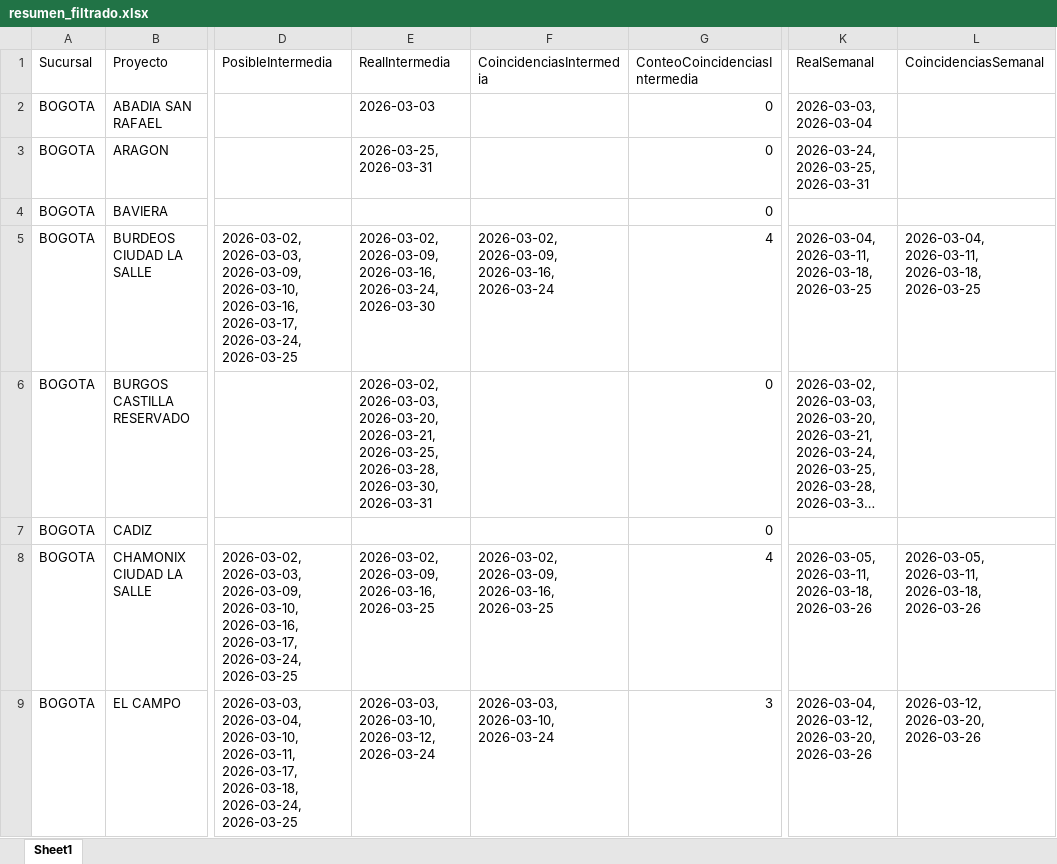
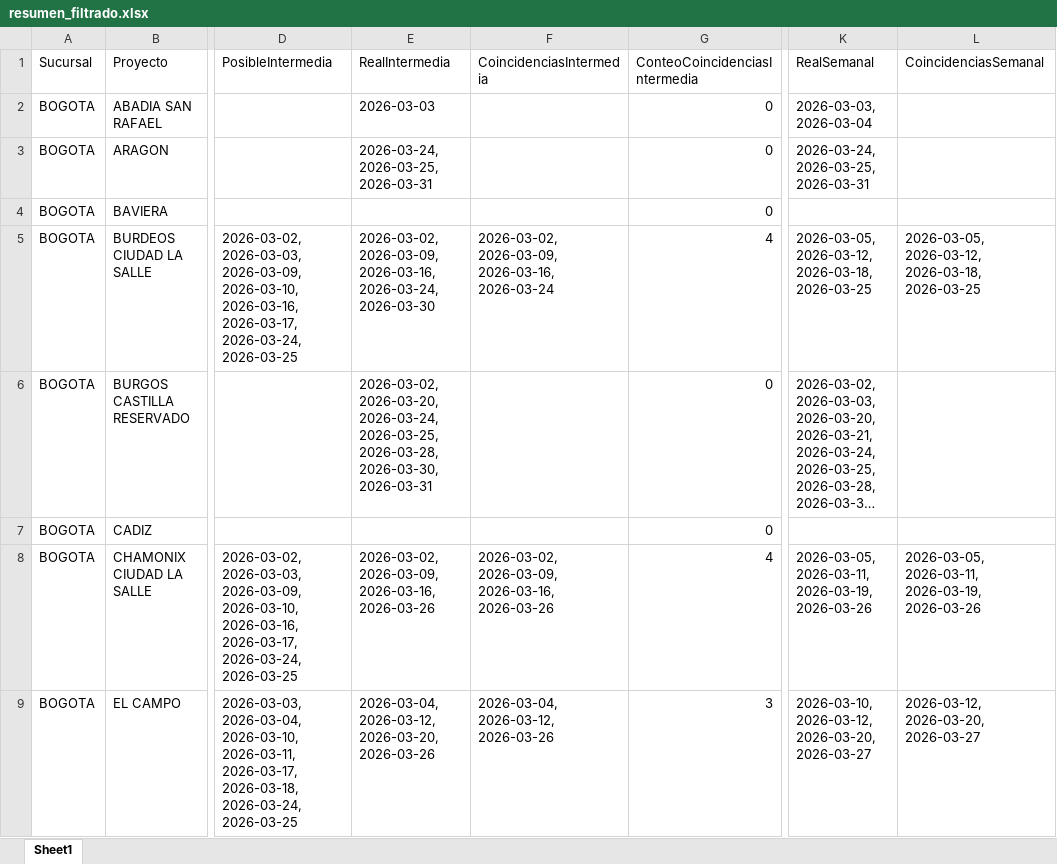
Before and after one commit to leanmarval-ui/CumplimientoActasBogota, an Excel workbook: output/resumen_filtrado.xlsx, sheet Sheet1, drawn as a sheet; only a part is shown, gaps mark what is left out; long unchanged cells end in …; values as stored, in another font and other column widths than the file's, no borders; the diff covers the shown part only; the diff names each change by its address in the sheet, - before the commit and + after, or states it on an @@ line.

```diff
--- a/output/resumen_filtrado.xlsx (sheet Sheet1)
+++ b/output/resumen_filtrado.xlsx (sheet Sheet1)
-E3 (RealIntermedia): 2026-03-25, 2026-03-31
+E3 (RealIntermedia): 2026-03-24, 2026-03-25, 2026-03-31
-K5 (RealSemanal): 2026-03-04, 2026-03-11, 2026-03-18, 2026-03-25
+K5 (RealSemanal): 2026-03-05, 2026-03-12, 2026-03-18, 2026-03-25
-L5 (CoincidenciasSemanal): 2026-03-04, 2026-03-11, 2026-03-18, 2026-03-25
+L5 (CoincidenciasSemanal): 2026-03-05, 2026-03-12, 2026-03-18, 2026-03-25
-E6 (RealIntermedia): 2026-03-02, 2026-03-03, 2026-03-20, 2026-03-21, 2026-03-25, 2026-03-28,…
+E6 (RealIntermedia): 2026-03-02, 2026-03-20, 2026-03-24, 2026-03-25, 2026-03-28,…
-E8 (RealIntermedia): …2026-03-09, 2026-03-16, 2026-03-25
+E8 (RealIntermedia): …2026-03-09, 2026-03-16, 2026-03-26
-F8 (CoincidenciasIntermedia): …2026-03-09, 2026-03-16, 2026-03-25
+F8 (CoincidenciasIntermedia): …2026-03-09, 2026-03-16, 2026-03-26
-K8 (RealSemanal): 2026-03-05, 2026-03-11, 2026-03-18, 2026-03-26
+K8 (RealSemanal): 2026-03-05, 2026-03-11, 2026-03-19, 2026-03-26
-L8 (CoincidenciasSemanal): 2026-03-05, 2026-03-11, 2026-03-18, 2026-03-26
+L8 (CoincidenciasSemanal): 2026-03-05, 2026-03-11, 2026-03-19, 2026-03-26
-E9 (RealIntermedia): 2026-03-03, 2026-03-10, 2026-03-12, 2026-03-24
+E9 (RealIntermedia): 2026-03-04, 2026-03-12, 2026-03-20, 2026-03-26
-F9 (CoincidenciasIntermedia): 2026-03-03, 2026-03-10, 2026-03-24
+F9 (CoincidenciasIntermedia): 2026-03-04, 2026-03-12, 2026-03-26
-K9 (RealSemanal): 2026-03-04, 2026-03-12, 2026-03-20, 2026-03-26
+K9 (RealSemanal): 2026-03-10, 2026-03-12, 2026-03-20, 2026-03-27
-L9 (CoincidenciasSemanal): 2026-03-12, 2026-03-20, 2026-03-26
+L9 (CoincidenciasSemanal): 2026-03-12, 2026-03-20, 2026-03-27
```
Also changed, not shown: 74 edited cells elsewhere in this sheet, output/calendario_comparado.xlsx, output/calendario_real.xlsx, 4 other files.
